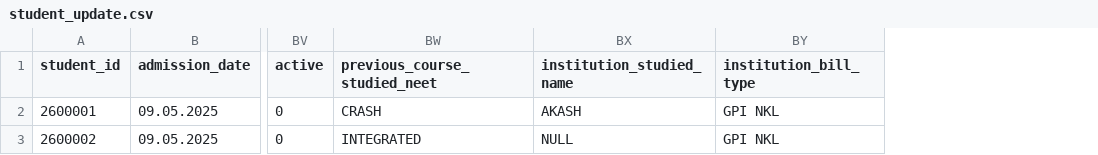
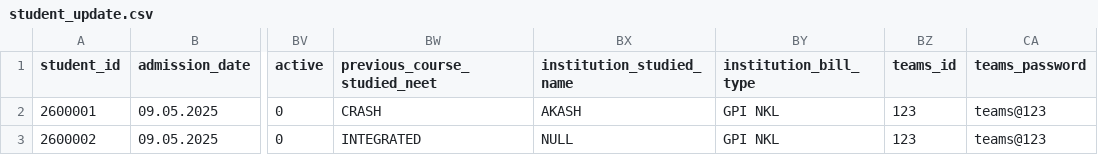
Before and after one commit to infotracktechnology/green_park, a CSV file: template/student_update.csv, drawn as a sheet; only a part is shown, gaps mark what is left out; the diff names each change by its address in the sheet, - before the commit and + after, or states it on an @@ line.

Commit message:
Student insert and update CSV

```diff
--- a/template/student_update.csv
+++ b/template/student_update.csv
+column BZ (teams_id), rows 2-3: 123 | 123
+column CA (teams_password), rows 2-3: teams@123 | teams@123
```
Also changed, not shown: template/student_insert.csv.
